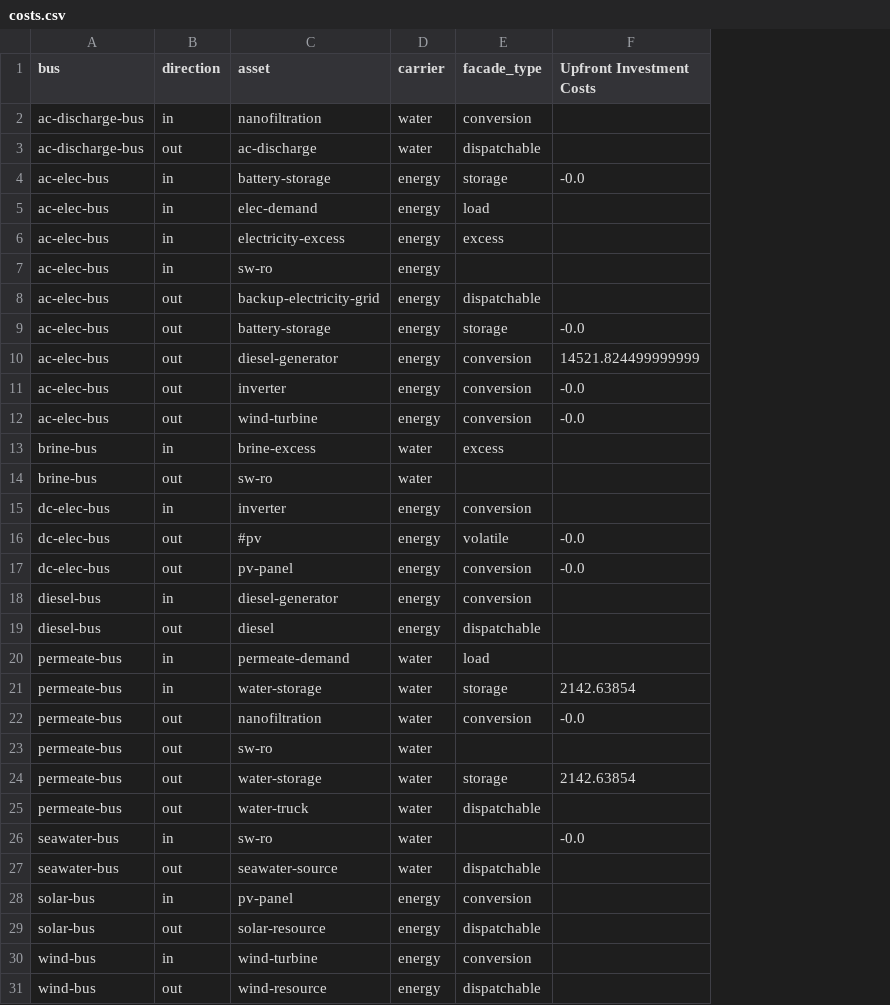
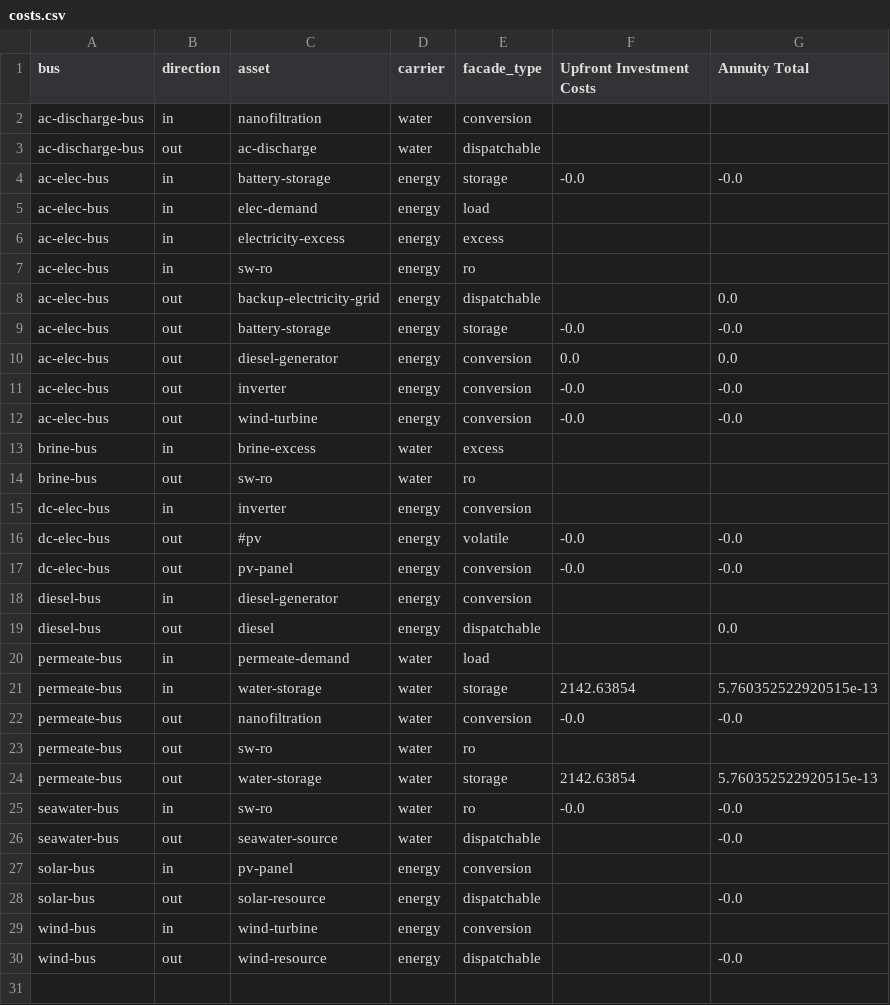
Before and after one commit to rl-institut/oemof-tabular-plugins, a CSV file: examples/results/arusi/output/costs.csv, drawn as a sheet; removed rows and columns are numbered as before the commit, all else as after; the diff names each change by its address in the sheet, - before the commit and + after, or states it on an @@ line.

Commit message:
wip, remove water trcuk as dispatchable

```diff
--- a/examples/results/arusi/output/costs.csv
+++ b/examples/results/arusi/output/costs.csv
+column G (Annuity Total), rows 4-30: -0.0 |  |  |  | 0.0 | -0.0 | 0.0 | -0.0 | -0.0 |  |  |  | -0.0 | -0.0 |  | 0.0 |  | 5.760352522920515e-13 | -0.0 |  | 5.760352522920515e-13 | -0.0 | -0.0 |  | -0.0 |  | -0.0
-E7 (facade_type): (empty)
+E7 (facade_type): ro
-F10 (Upfront Investment Costs): 14521.824499999999
+F10 (Upfront Investment Costs): 0.0
-E14 (facade_type): (empty)
+E14 (facade_type): ro
-E23 (facade_type): (empty)
+E23 (facade_type): ro
-row 25: permeate-bus | out | water-truck | water | dispatchable
-E25 (facade_type): (empty)
+E25 (facade_type): ro
```
Also changed, not shown: examples/results/arusi/output/all_results_by_flow.csv, examples/results/arusi/output/all_scalars.csv, 13 other files.
